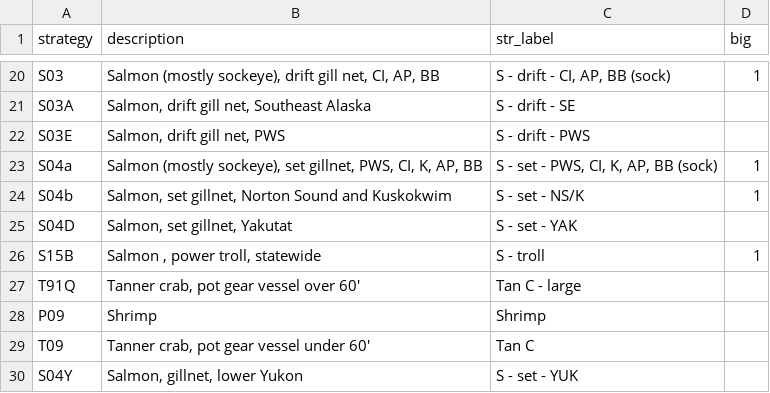
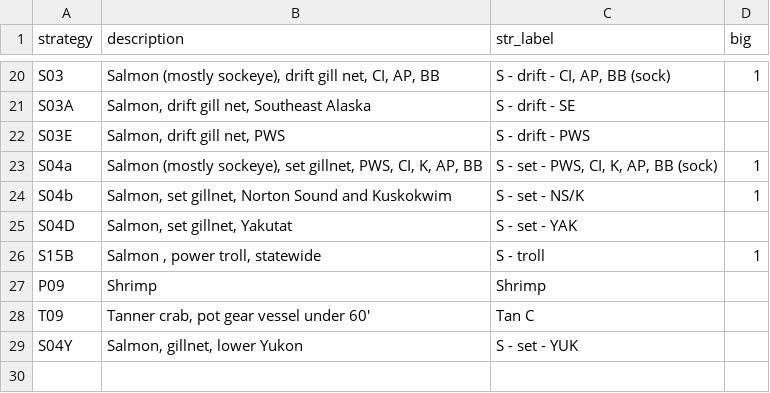
Before and after one commit to NCEAS/pfx-commercial, a CSV file: data/strategies-labels.csv, drawn as a sheet; only a part is shown, gaps mark what is left out; the diff names each change by its address in the sheet, - before the commit and + after, or states it on an @@ line.

Commit message:
Join tanner crab permits (small and large)

```diff
--- a/data/strategies-labels.csv
+++ b/data/strategies-labels.csv
-row 27: T91Q | Tanner crab, pot gear vessel over 60' | Tan C - large
```
Also changed, not shown: 1 other file.
